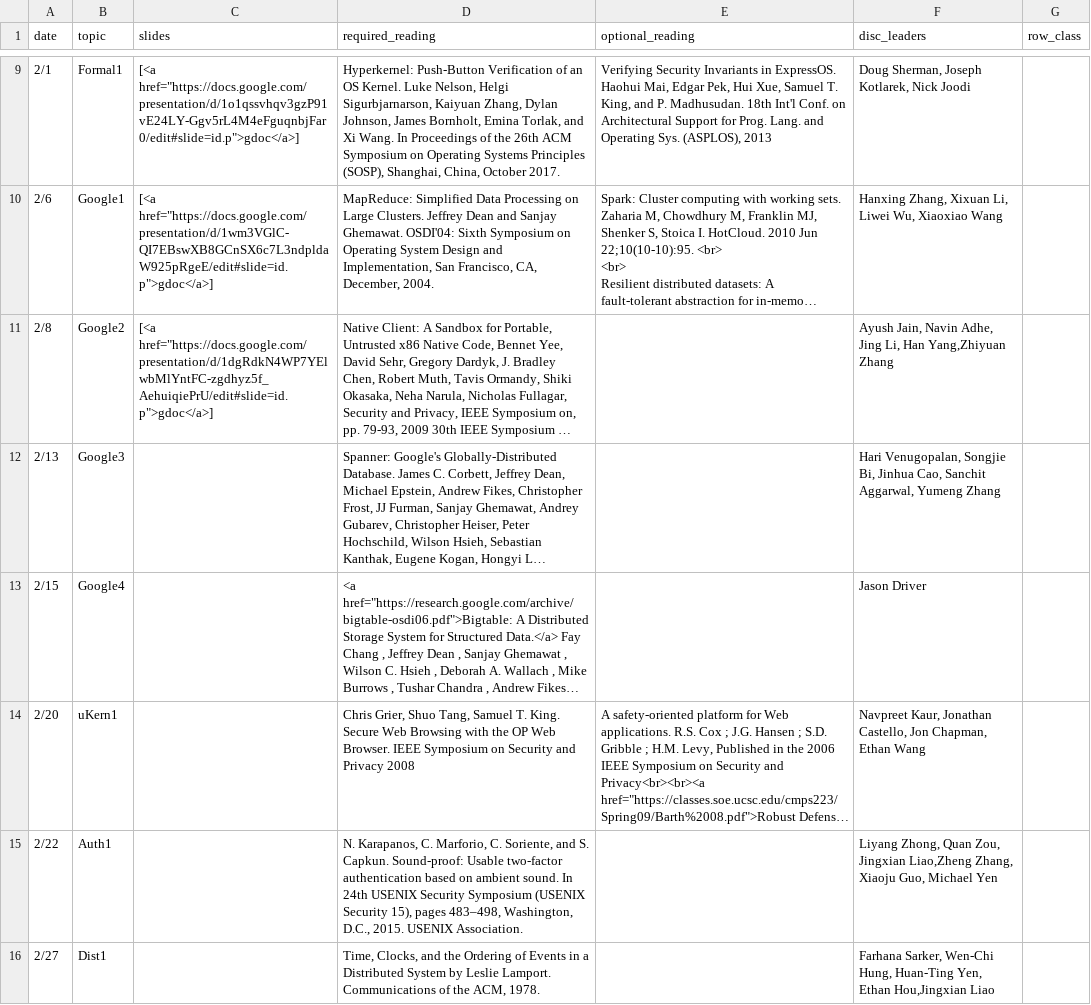
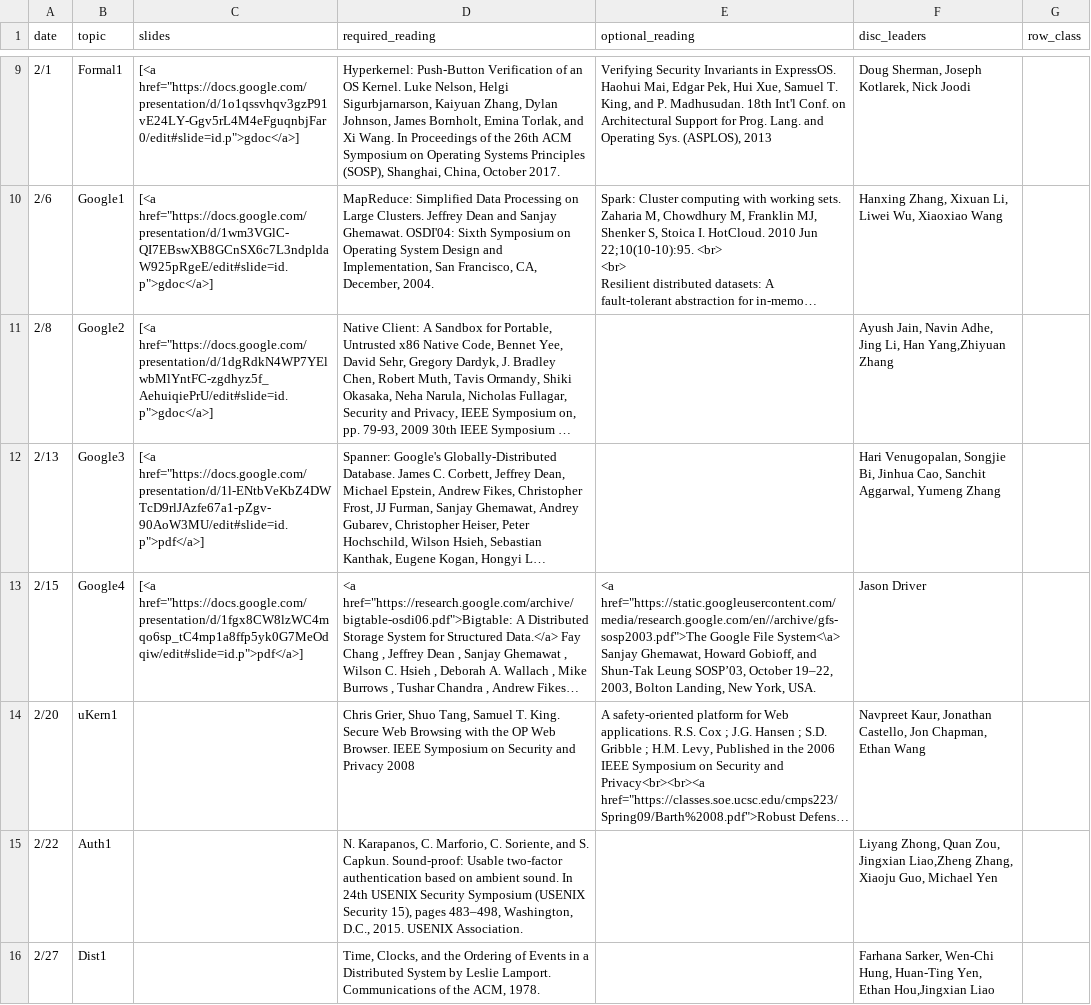
Before and after one commit to kingst/kingst-ucdavis, a CSV file: classes/w18-ecs251/reading_list.csv, drawn as a sheet; only a part is shown, gaps mark what is left out; long unchanged cells end in …; ↵ is a line break in a cell; the diff names each change by its address in the sheet, - before the commit and + after, or states it on an @@ line.

```diff
--- a/classes/w18-ecs251/reading_list.csv
+++ b/classes/w18-ecs251/reading_list.csv
-C12 (slides): (empty)
+C12 (slides): [<a href="https://docs.google.com/presentation/d/1l-ENtbVeKbZ4DWTcD9rlJAzfe67a1-pZgv-90AoW3MU/edit#slide=id.p">pdf</a>]
-C13 (slides): (empty)
+C13 (slides): [<a href="https://docs.google.com/presentation/d/1fgx8CW8lzWC4mqo6sp_tC4mp1a8ffp5yk0G7MeOdqiw/edit#slide=id.p">pdf</a>]
-E13 (optional_reading): (empty)
+E13 (optional_reading): <a href="https://static.googleusercontent.com/media/research.google.com/en//archive/gfs-sosp2003.pdf">The Google File System<\a> ↵ Sanjay Ghemawat, Howard Gobioff, and Shun-Tak Leung SOSP’03, October 19–22, 2003, Bolton Landing, New York, USA.
```
Also changed, not shown: classes/w18-ecs188/reading_list.csv.
